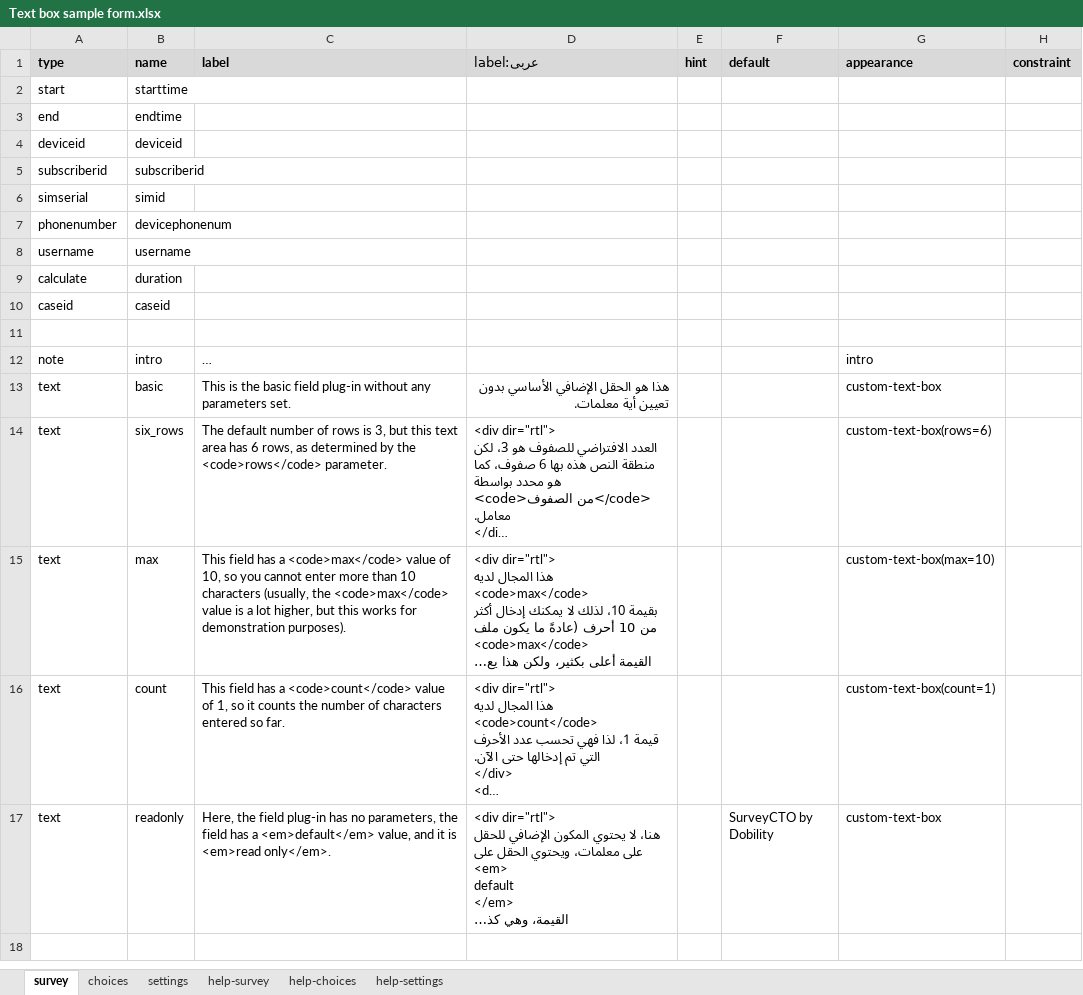
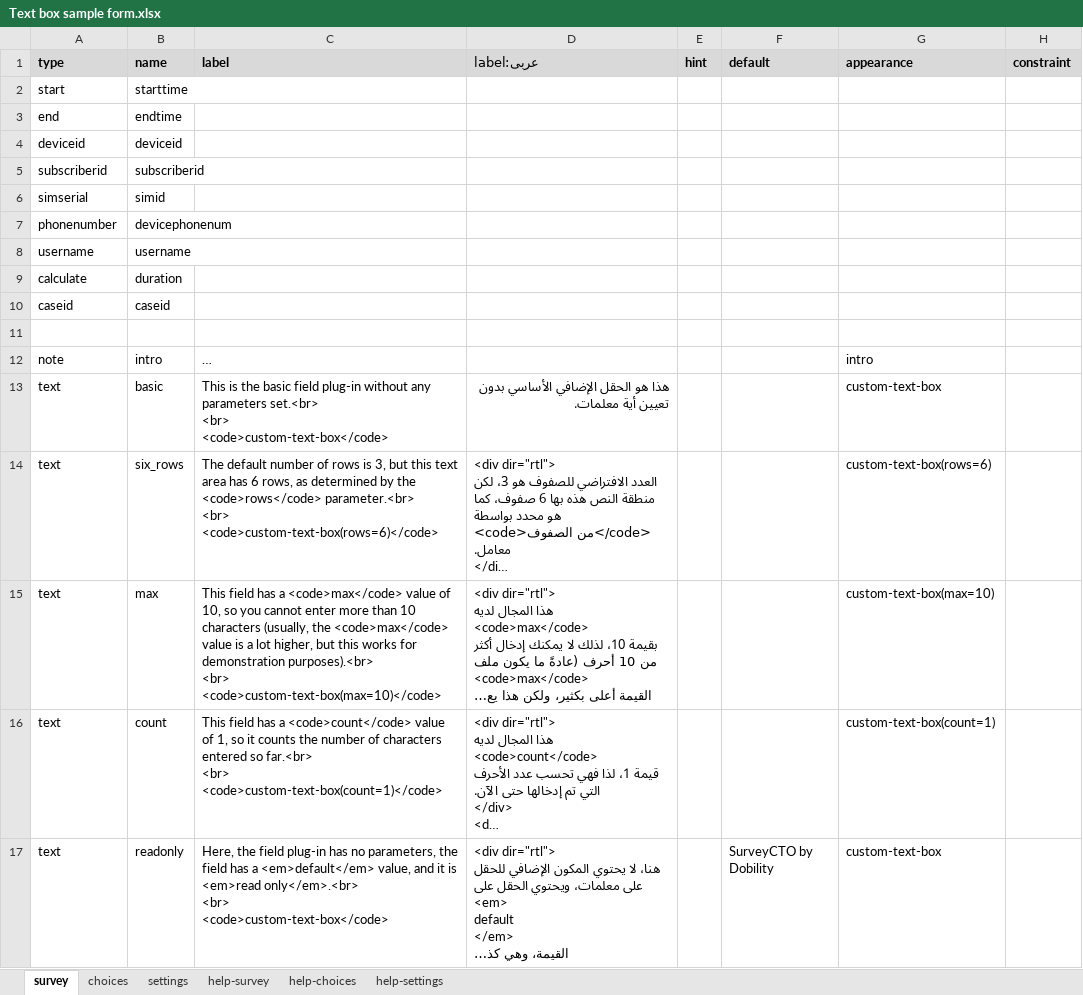
Before and after one commit to surveycto/text-box, an Excel workbook: extras/sample-form/Text box sample form.xlsx, sheet survey, drawn as a sheet; only a part is shown; long unchanged cells end in …; values as stored, in another font and other column widths than the file's, no borders; conditional formats not drawn; ↵ is a line break in a cell; the diff names each change by its address in the sheet, - before the commit and + after, or states it on an @@ line.

Commit message:
Added appearances to sample form

```diff
--- a/extras/sample-form/Text box sample form.xlsx (sheet survey)
+++ b/extras/sample-form/Text box sample form.xlsx (sheet survey)
-C13 (label): …any parameters set.
+C13 (label): …any parameters set.<br> ↵ <br> ↵ <code>custom-text-box</code>
-C14 (label): …the <code>rows</code> parameter.
+C14 (label): …the <code>rows</code> parameter.<br> ↵ <br> ↵ <code>custom-text-box(rows=6)</code>
-C15 (label): …for demonstration purposes).
+C15 (label): …for demonstration purposes).<br> ↵ <br> ↵ <code>custom-text-box(max=10)</code>
-C16 (label): …entered so far.
+C16 (label): …entered so far.<br> ↵ <br> ↵ <code>custom-text-box(count=1)</code>
-C17 (label): …is <em>read only</em>.
+C17 (label): …is <em>read only</em>.<br> ↵ <br> ↵ <code>custom-text-box</code>
```
Also changed, not shown: sheet settings.
